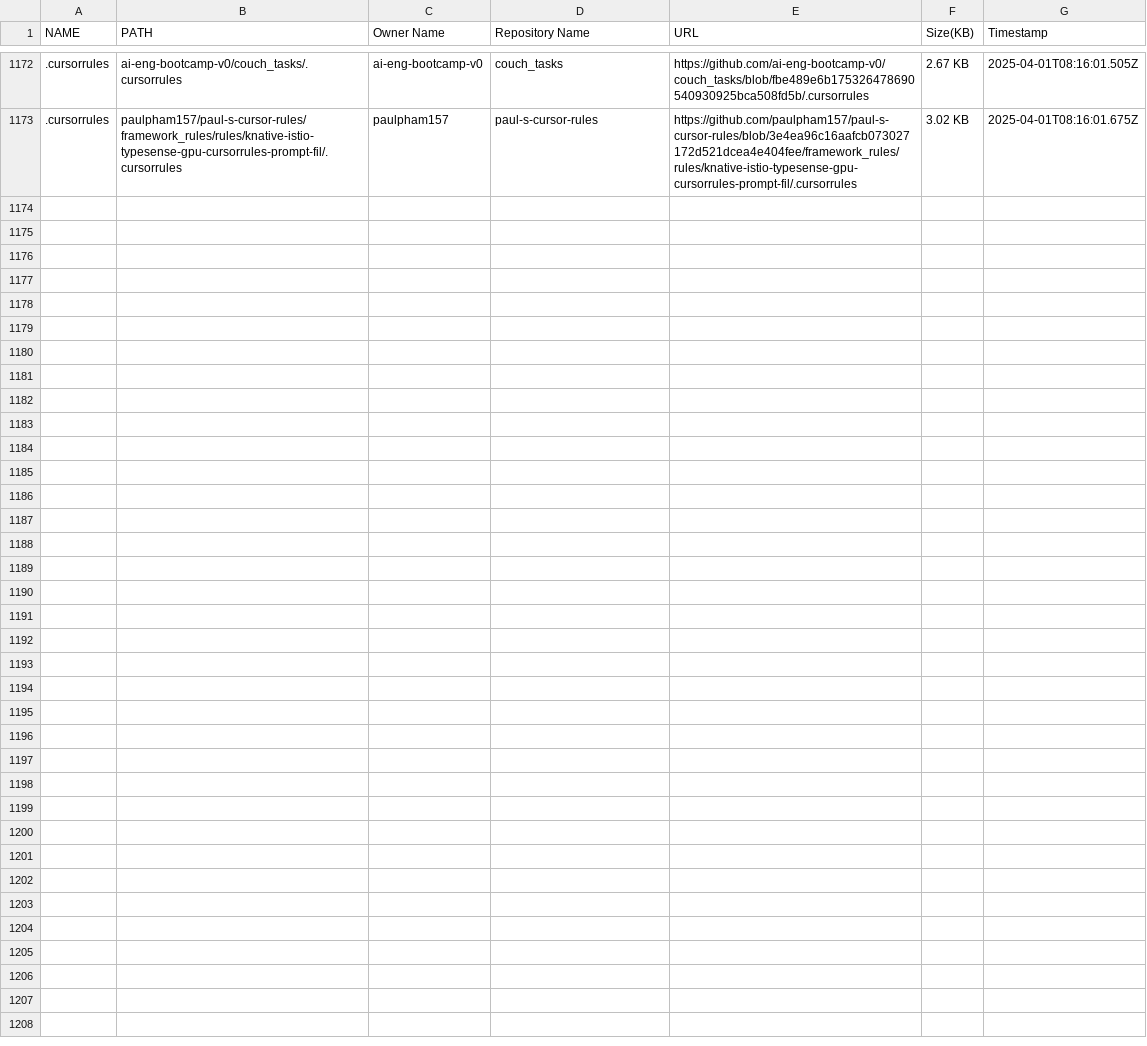
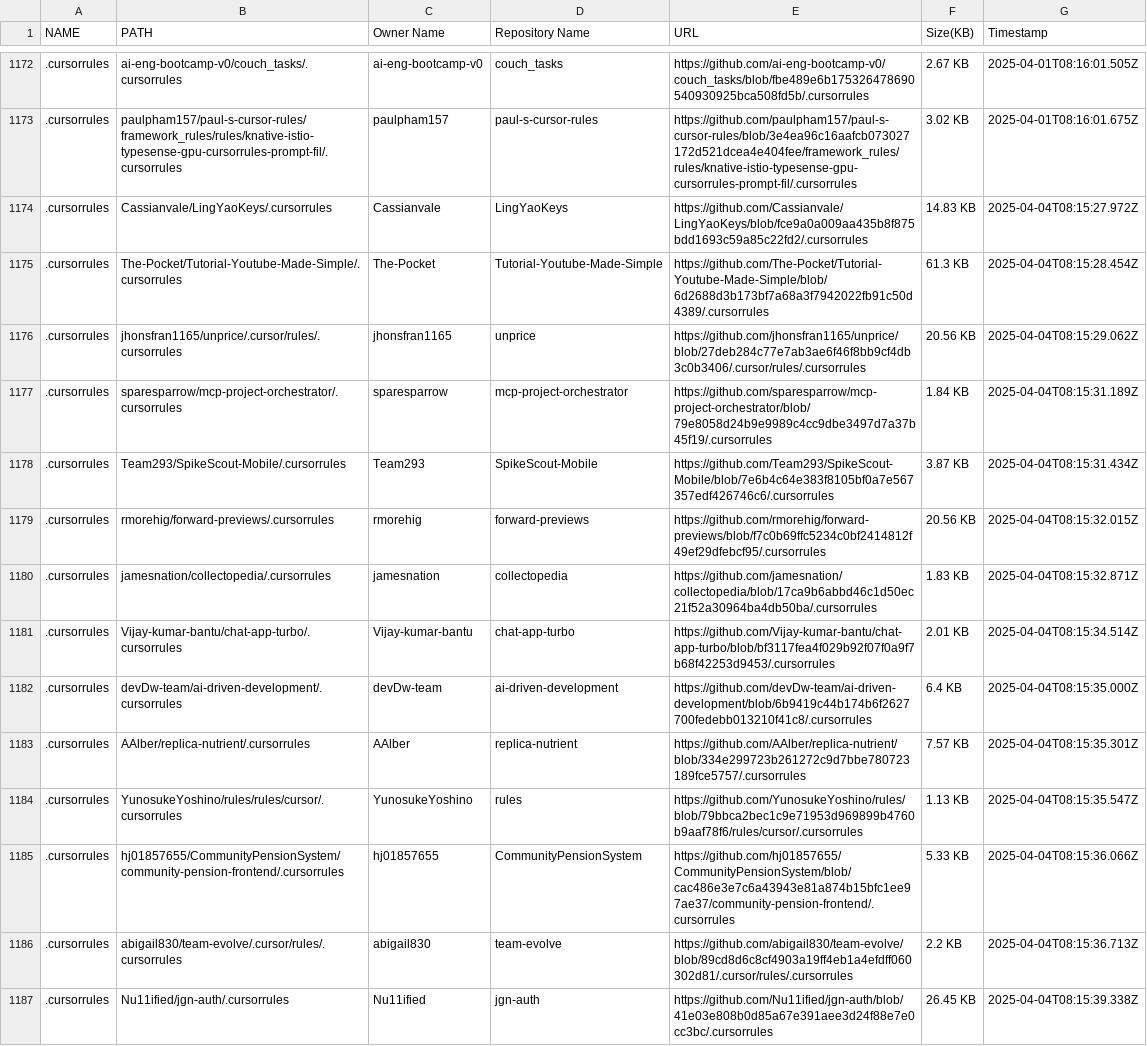
Before and after one commit to alpgul/Cursorrules-Database, a CSV file: csv/database.csv, drawn as a sheet; only a part is shown, gaps mark what is left out; the diff names each change by its address in the sheet, - before the commit and + after, or states it on an @@ line.

```diff
--- a/csv/database.csv
+++ b/csv/database.csv
+row 1174: .cursorrules | Cassianvale/LingYaoKeys/.cursorrules | Cassianvale | LingYaoKeys | https://github.com/Cassianvale/LingYaoKeys/blob/fce9a0a009aa435b8f875bdd1693c59a85c22fd2/.cursorrules | 14.83 KB | 2025-04-04T08:15:27.972Z
+row 1175: .cursorrules | The-Pocket/Tutorial-Youtube-Made-Simple/.cursorrules | The-Pocket | Tutorial-Youtube-Made-Simple | https://github.com/The-Pocket/Tutorial-Youtube-Made-Simple/blob/6d2688d3b173bf7a68a3f7942022fb91c50d4389/.cursorrules | 61.3 KB | 2025-04-04T08:15:28.454Z
+row 1176: .cursorrules | jhonsfran1165/unprice/.cursor/rules/.cursorrules | jhonsfran1165 | unprice | https://github.com/jhonsfran1165/unprice/blob/27deb284c77e7ab3ae6f46f8bb9cf4db3c0b3406/.cursor/rules/.cursorrules | 20.56 KB | 2025-04-04T08:15:29.062Z
+row 1177: .cursorrules | sparesparrow/mcp-project-orchestrator/.cursorrules | sparesparrow | mcp-project-orchestrator | https://github.com/sparesparrow/mcp-project-orchestrator/blob/79e8058d24b9e9989c4cc9dbe3497d7a37b45f19/.cursorrules | 1.84 KB | 2025-04-04T08:15:31.189Z
+row 1178: .cursorrules | Team293/SpikeScout-Mobile/.cursorrules | Team293 | SpikeScout-Mobile | https://github.com/Team293/SpikeScout-Mobile/blob/7e6b4c64e383f8105bf0a7e567357edf426746c6/.cursorrules | 3.87 KB | 2025-04-04T08:15:31.434Z
+row 1179: .cursorrules | rmorehig/forward-previews/.cursorrules | rmorehig | forward-previews | https://github.com/rmorehig/forward-previews/blob/f7c0b69ffc5234c0bf2414812f49ef29dfebcf95/.cursorrules | 20.56 KB | 2025-04-04T08:15:32.015Z
+row 1180: .cursorrules | jamesnation/collectopedia/.cursorrules | jamesnation | collectopedia | https://github.com/jamesnation/collectopedia/blob/17ca9b6abbd46c1d50ec21f52a30964ba4db50ba/.cursorrules | 1.83 KB | 2025-04-04T08:15:32.871Z
+row 1181: .cursorrules | Vijay-kumar-bantu/chat-app-turbo/.cursorrules | Vijay-kumar-bantu | chat-app-turbo | https://github.com/Vijay-kumar-bantu/chat-app-turbo/blob/bf3117fea4f029b92f07f0a9f7b68f42253d9453/.cursorrules | 2.01 KB | 2025-04-04T08:15:34.514Z
+row 1182: .cursorrules | devDw-team/ai-driven-development/.cursorrules | devDw-team | ai-driven-development | https://github.com/devDw-team/ai-driven-development/blob/6b9419c44b174b6f2627700fedebb013210f41c8/.cursorrules | 6.4 KB | 2025-04-04T08:15:35.000Z
+row 1183: .cursorrules | AAlber/replica-nutrient/.cursorrules | AAlber | replica-nutrient | https://github.com/AAlber/replica-nutrient/blob/334e299723b261272c9d7bbe780723189fce5757/.cursorrules | 7.57 KB | 2025-04-04T08:15:35.301Z
+row 1184: .cursorrules | YunosukeYoshino/rules/rules/cursor/.cursorrules | YunosukeYoshino | rules | https://github.com/YunosukeYoshino/rules/blob/79bbca2bec1c9e71953d969899b4760b9aaf78f6/rules/cursor/.cursorrules | 1.13 KB | 2025-04-04T08:15:35.547Z
+row 1185: .cursorrules | hj01857655/CommunityPensionSystem/community-pension-frontend/.cursorrules | hj01857655 | CommunityPensionSystem | https://github.com/hj01857655/CommunityPensionSystem/blob/cac486e3e7c6a43943e81a874b15bfc1ee97ae37/community-pension-frontend/.cursorrules | 5.33 KB | 2025-04-04T08:15:36.066Z
+row 1186: .cursorrules | abigail830/team-evolve/.cursor/rules/.cursorrules | abigail830 | team-evolve | https://github.com/abigail830/team-evolve/blob/89cd8d6c8cf4903a19ff4eb1a4efdff060302d81/.cursor/rules/.cursorrules | 2.2 KB | 2025-04-04T08:15:36.713Z
+row 1187: .cursorrules | Nu11ified/jgn-auth/.cursorrules | Nu11ified | jgn-auth | https://github.com/Nu11ified/jgn-auth/blob/41e03e808b0d85a67e391aee3d24f88e7e0cc3bc/.cursorrules | 26.45 KB | 2025-04-04T08:15:39.338Z
```
Also changed, not shown: 15 other files.
